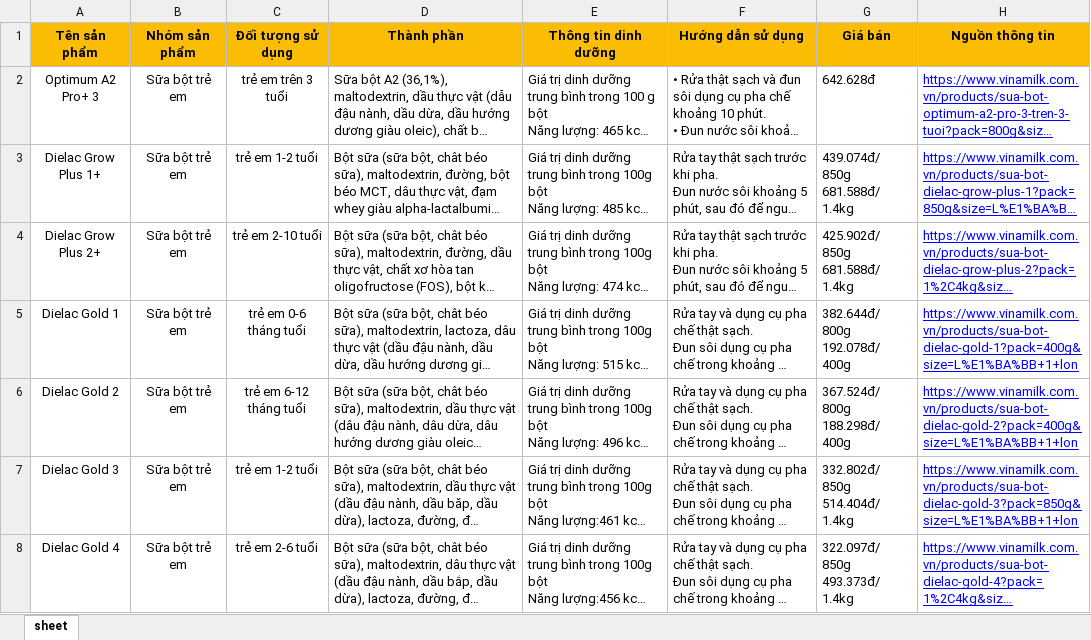
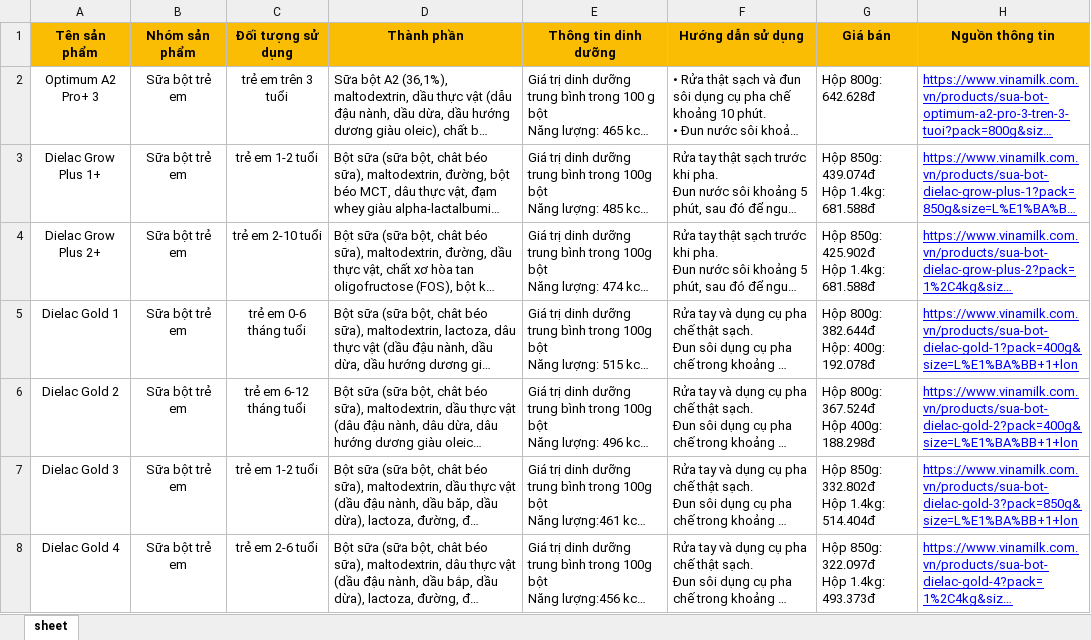
Before and after one commit to thuuyendo05-create/vinamilk-ai-chatbot, an Excel workbook: VINAMILK.xlsx, sheet sheet, drawn as a sheet; only a part is shown; long unchanged cells end in …; values as stored, in another font and other column widths than the file's, no borders; charts and pictures not drawn; ↵ is a line break in a cell; the diff covers the shown part only; the diff names each change by its address in the sheet, - before the commit and + after, or states it on an @@ line.

Commit message:
Add files via upload

```diff
--- a/VINAMILK.xlsx (sheet sheet)
+++ b/VINAMILK.xlsx (sheet sheet)
-G2 (Giá bán): 642.628đ
+G2 (Giá bán): Hộp 800g: 642.628đ
-G3 (Giá bán): 439.074đ/ 850g ↵ 681.588đ/ 1.4kg
+G3 (Giá bán): Hộp 850g: 439.074đ ↵ Hộp 1.4kg: 681.588đ
-G4 (Giá bán): 425.902đ/ 850g ↵ 681.588đ/ 1.4kg
+G4 (Giá bán): Hộp 850g: 425.902đ ↵ Hộp 1.4kg: 681.588đ
-G5 (Giá bán): 382.644đ/ 800g ↵ 192.078đ/ 400g
+G5 (Giá bán): Hộp 800g: 382.644đ ↵ Hộp: 400g: 192.078đ
-G6 (Giá bán): 367.524đ/ 800g ↵ 188.298đ/ 400g
+G6 (Giá bán): Hộp 800g: 367.524đ ↵ Hộp 400g: 188.298đ
-G7 (Giá bán): 332.802đ/ 850g ↵ 514.404đ/ 1.4kg
+G7 (Giá bán): Hộp 850g: 332.802đ ↵ Hộp 1.4kg: 514.404đ
-G8 (Giá bán): 322.097đ/ 850g ↵ 493.373đ/ 1.4kg
+G8 (Giá bán): Hộp 850g: 322.097đ ↵ Hộp 1.4kg: 493.373đ
```
Also changed, not shown: 18 edited cells elsewhere in this sheet.
